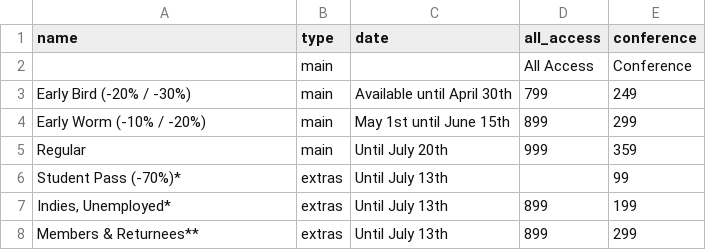
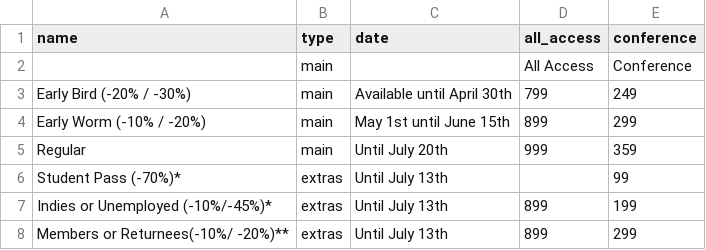
Before and after one commit to speedingdeer/nucl.ai, a CSV file: _data/tickets_price.csv, drawn as a sheet.

Commit message:
Update tickets_price.csv
minor text changes, added %

```diff
--- a/_data/tickets_price.csv
+++ b/_data/tickets_price.csv
@@ -6,3 +6,3 @@ Regular,main,Until July 20th,999,359
 Student Pass (-70%)*,extras,Until July 13th,,99
-"Indies, Unemployed*",extras,Until July 13th,899,199
-Members & Returnees**,extras,Until July 13th,899,299
+"Indies or Unemployed (-10%/-45%)*",extras,Until July 13th,899,199
+Members or Returnees(-10%/ -20%)**,extras,Until July 13th,899,299
```
